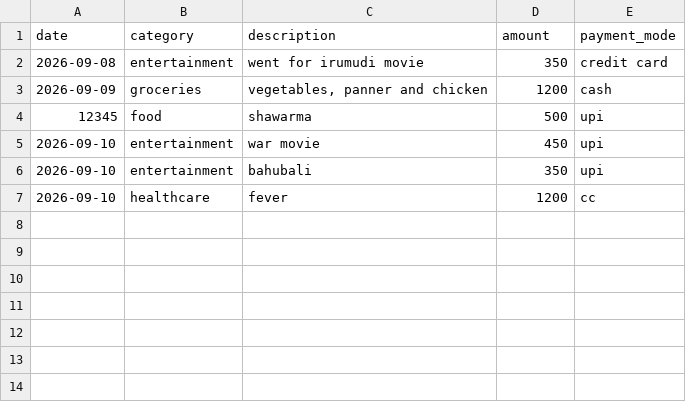
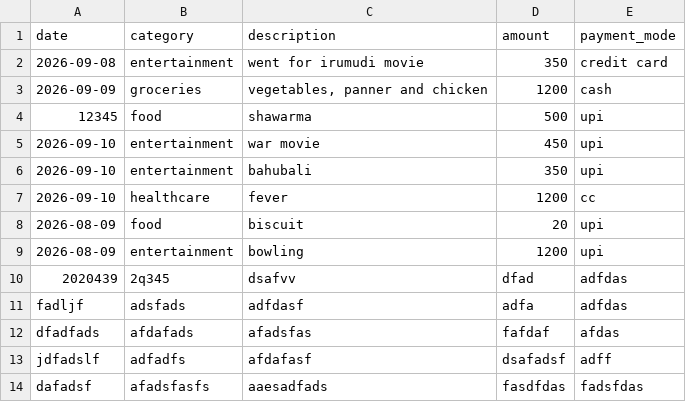
Before and after one commit to kyedumati/KSR-YK-PFS-MAY2026, a CSV file: com/ksrpython/advancedpython/expenses.csv, drawn as a sheet; the diff names each change by its address in the sheet, - before the commit and + after, or states it on an @@ line.

```diff
--- a/com/ksrpython/advancedpython/expenses.csv
+++ b/com/ksrpython/advancedpython/expenses.csv
+row 8: 2026-08-09 | food | biscuit | 20 | upi
+row 9: 2026-08-09 | entertainment | bowling | 1200 | upi
+row 10: 2020439 | 2q345 | dsafvv | dfad | adfdas
+row 11: fadljf | adsfads | adfdasf | adfa | adfdas
+row 12: dfadfads | afdafads | afadsfas | fafdaf | afdas
+row 13: jdfadslf | adfadfs | afdafasf | dsafadsf | adff
+row 14: dafadsf | afadsfasfs | aaesadfads | fasdfdas | fadsfdas
```
Also changed, not shown: 11 other files.
